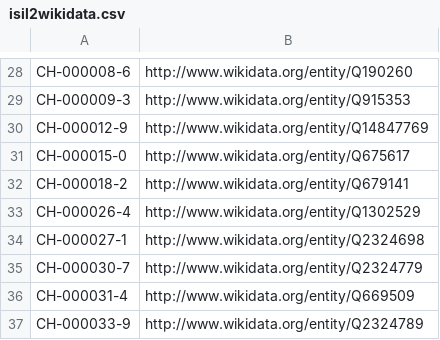
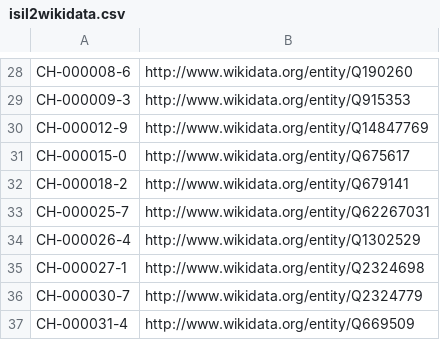
Before and after one commit to hbz/lookup-tables, a CSV file: data/isil2wikidata.csv, drawn as a sheet; only a part is shown, gaps mark what is left out; the shorter side is filled out with more unchanged rows; the diff names each change by its address in the sheet, - before the commit and + after, or states it on an @@ line.

Commit message:
Update isil2wikidata

```diff
--- a/data/isil2wikidata.csv
+++ b/data/isil2wikidata.csv
+row 33: CH-000025-7 | http://www.wikidata.org/entity/Q62267031
```
